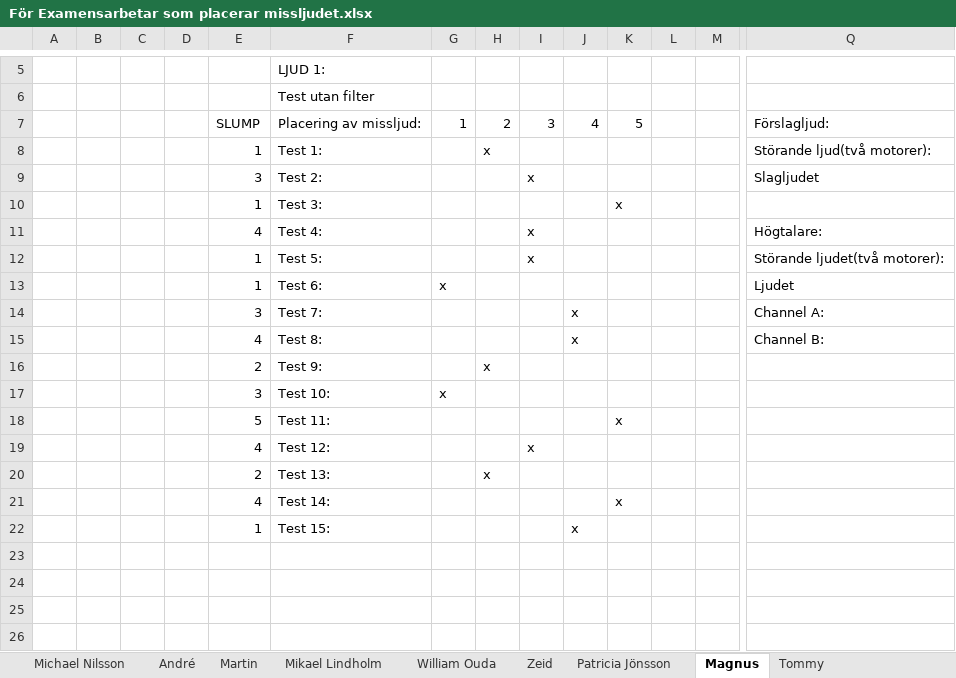
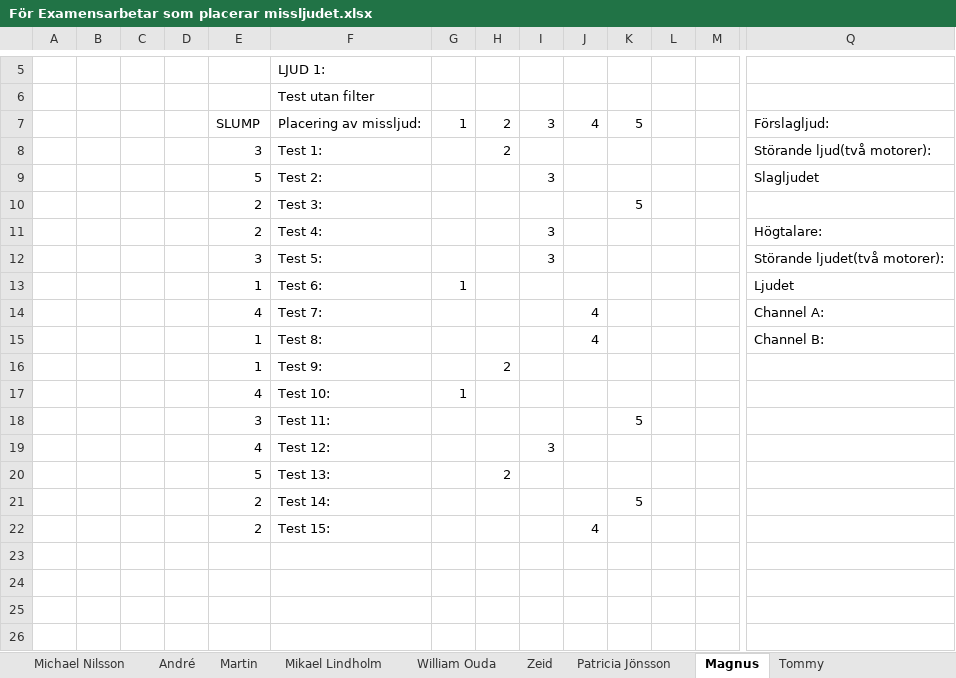
Before and after one commit to yggdrasil73/eximinationsarbete2017, an Excel workbook: Testning/För Examensarbetar som placerar missljudet.xlsx, sheet Magnus, drawn as a sheet; only a part is shown, gaps mark what is left out; values as stored, in another font and other column widths than the file's, no borders; removed rows and columns are numbered as before the commit, all else as after; rows hold the shown columns only; the diff covers the shown part only; the diff names each change by its address in the sheet, - before the commit and + after, or states it on an @@ line.

```diff
--- a/Testning/För Examensarbetar som placerar missljudet.xlsx (sheet Magnus)
+++ b/Testning/För Examensarbetar som placerar missljudet.xlsx (sheet Magnus)
-E8: 1
+E8: 3
-H8: x
+H8: 2
-E9: 3
+E9: 5
-I9: x
+I9: 3
-row 10:  |  |  |  | 1 | Test 3: |  |  |  |  | x
-row 11:  |  |  |  | 4 | Test 4: |  |  | x |  |  |  |  | Högtalare:
+row 10:  |  |  |  | 2 | Test 3: |  |  |  |  | 5
+row 11:  |  |  |  | 2 | Test 4: |  |  | 3 |  |  |  |  | Högtalare:
-E12: 1
+E12: 3
-I12: x
+I12: 3
-G13: x
+G13: 1
-E14: 3
+E14: 4
-J14:J15: x
+J14:J15: 4
-E15: 4
+E15: 1
-row 16:  |  |  |  | 2 | Test 9: |  | x
-row 17:  |  |  |  | 3 | Test 10: | x
-row 18:  |  |  |  | 5 | Test 11: |  |  |  |  | x
+row 16:  |  |  |  | 1 | Test 9: |  | 2
+row 17:  |  |  |  | 4 | Test 10: | 1
+row 18:  |  |  |  | 3 | Test 11: |  |  |  |  | 5
-I19: x
+I19: 3
-row 20:  |  |  |  | 2 | Test 13: |  | x
-row 21:  |  |  |  | 4 | Test 14: |  |  |  |  | x
-row 22:  |  |  |  | 1 | Test 15: |  |  |  | x
+row 20:  |  |  |  | 5 | Test 13: |  | 2
+row 21:  |  |  |  | 2 | Test 14: |  |  |  |  | 5
+row 22:  |  |  |  | 2 | Test 15: |  |  |  | 4
```
Also changed, not shown: 30 added rows, 30 removed rows and 17 edited cells elsewhere in this sheet, sheet Zeid, sheet Michael Nilsson, sheet Mikael Lindholm, sheet William Ouda, sheet Patricia Jönsson, sheet André, 2 more sheets, Testning/För Testaren.xlsx, 1 other file.
